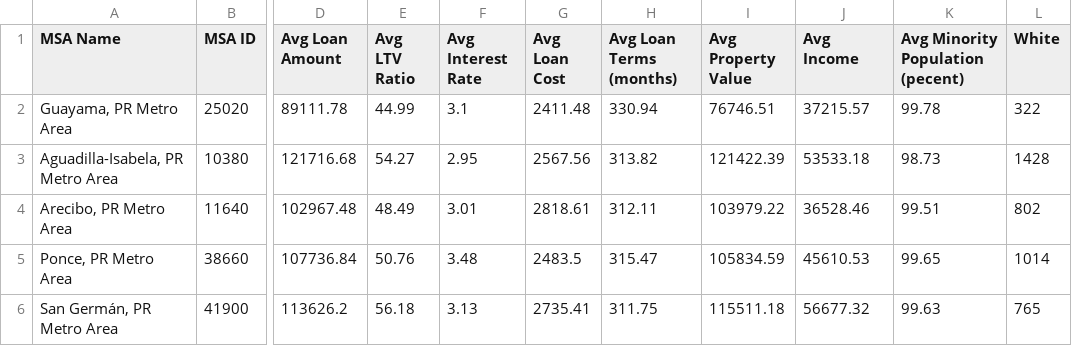
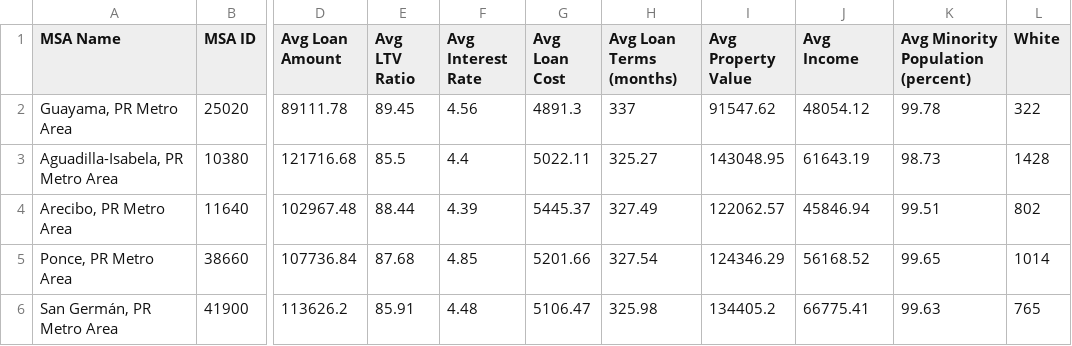
Before and after one commit to edcfpb/cfpb-eric-data, a CSV file: outputCache/aggregateOutput.csv, drawn as a sheet; only a part is shown, gaps mark what is left out; the diff covers the shown part only; the diff names each change by its address in the sheet, - before the commit and + after, or states it on an @@ line.

```diff
--- a/outputCache/aggregateOutput.csv
+++ b/outputCache/aggregateOutput.csv
-K1: Avg Minority Population (pecent)
+K1: Avg Minority Population (percent)
-E2 (Avg LTV Ratio): 44.99
+E2 (Avg LTV Ratio): 89.45
-F2 (Avg Interest Rate): 3.1
+F2 (Avg Interest Rate): 4.56
-G2 (Avg Loan Cost): 2411.48
+G2 (Avg Loan Cost): 4891.3
-H2 (Avg Loan Terms (months)): 330.94
+H2 (Avg Loan Terms (months)): 337
-I2 (Avg Property Value): 76746.51
+I2 (Avg Property Value): 91547.62
-J2 (Avg Income): 37215.57
+J2 (Avg Income): 48054.12
-E3 (Avg LTV Ratio): 54.27
+E3 (Avg LTV Ratio): 85.5
-F3 (Avg Interest Rate): 2.95
+F3 (Avg Interest Rate): 4.4
-G3 (Avg Loan Cost): 2567.56
+G3 (Avg Loan Cost): 5022.11
-H3 (Avg Loan Terms (months)): 313.82
+H3 (Avg Loan Terms (months)): 325.27
-I3 (Avg Property Value): 121422.39
+I3 (Avg Property Value): 143048.95
-J3 (Avg Income): 53533.18
+J3 (Avg Income): 61643.19
-E4 (Avg LTV Ratio): 48.49
+E4 (Avg LTV Ratio): 88.44
-F4 (Avg Interest Rate): 3.01
+F4 (Avg Interest Rate): 4.39
-G4 (Avg Loan Cost): 2818.61
+G4 (Avg Loan Cost): 5445.37
-H4 (Avg Loan Terms (months)): 312.11
+H4 (Avg Loan Terms (months)): 327.49
-I4 (Avg Property Value): 103979.22
+I4 (Avg Property Value): 122062.57
-J4 (Avg Income): 36528.46
+J4 (Avg Income): 45846.94
-E5 (Avg LTV Ratio): 50.76
+E5 (Avg LTV Ratio): 87.68
-F5 (Avg Interest Rate): 3.48
+F5 (Avg Interest Rate): 4.85
-G5 (Avg Loan Cost): 2483.5
+G5 (Avg Loan Cost): 5201.66
-H5 (Avg Loan Terms (months)): 315.47
+H5 (Avg Loan Terms (months)): 327.54
-I5 (Avg Property Value): 105834.59
+I5 (Avg Property Value): 124346.29
-J5 (Avg Income): 45610.53
+J5 (Avg Income): 56168.52
-E6 (Avg LTV Ratio): 56.18
+E6 (Avg LTV Ratio): 85.91
-F6 (Avg Interest Rate): 3.13
+F6 (Avg Interest Rate): 4.48
-G6 (Avg Loan Cost): 2735.41
+G6 (Avg Loan Cost): 5106.47
-H6 (Avg Loan Terms (months)): 311.75
+H6 (Avg Loan Terms (months)): 325.98
-I6 (Avg Property Value): 115511.18
+I6 (Avg Property Value): 134405.2
-J6 (Avg Income): 56677.32
+J6 (Avg Income): 66775.41
```
Also changed, not shown: 18 edited cells elsewhere in this file, 3 other files.
